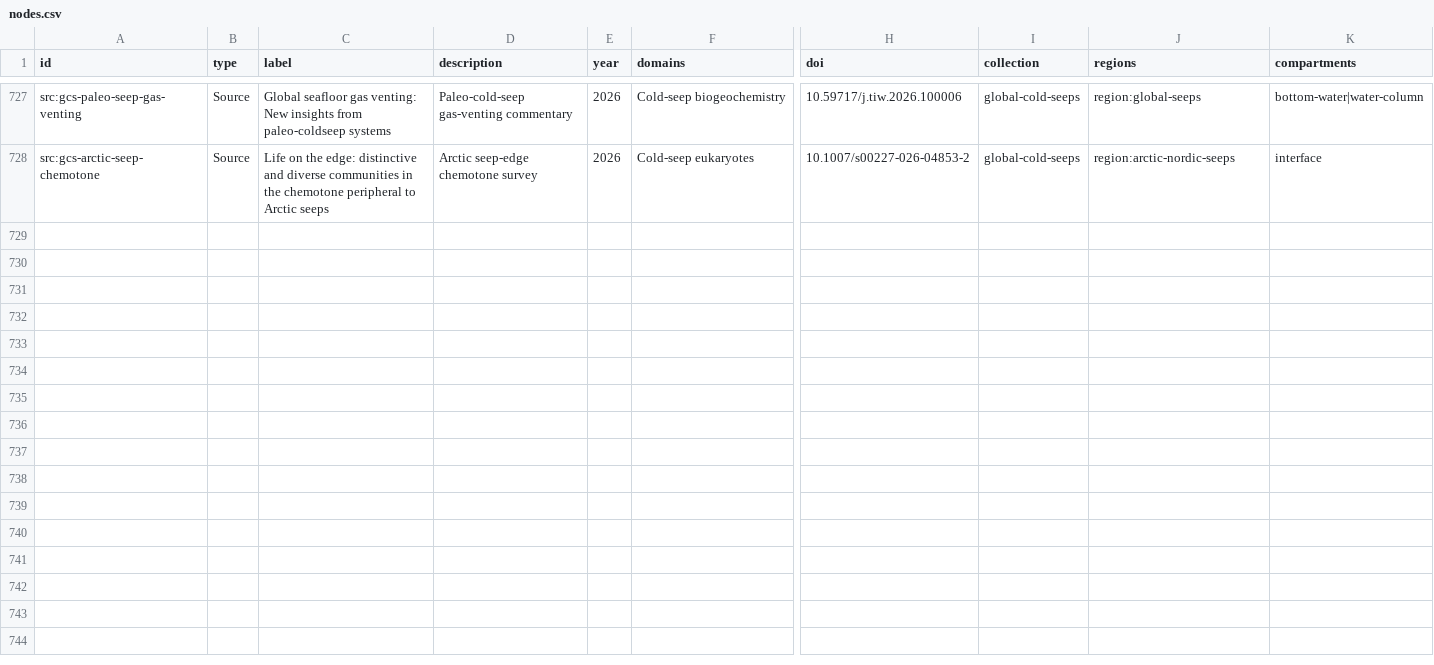
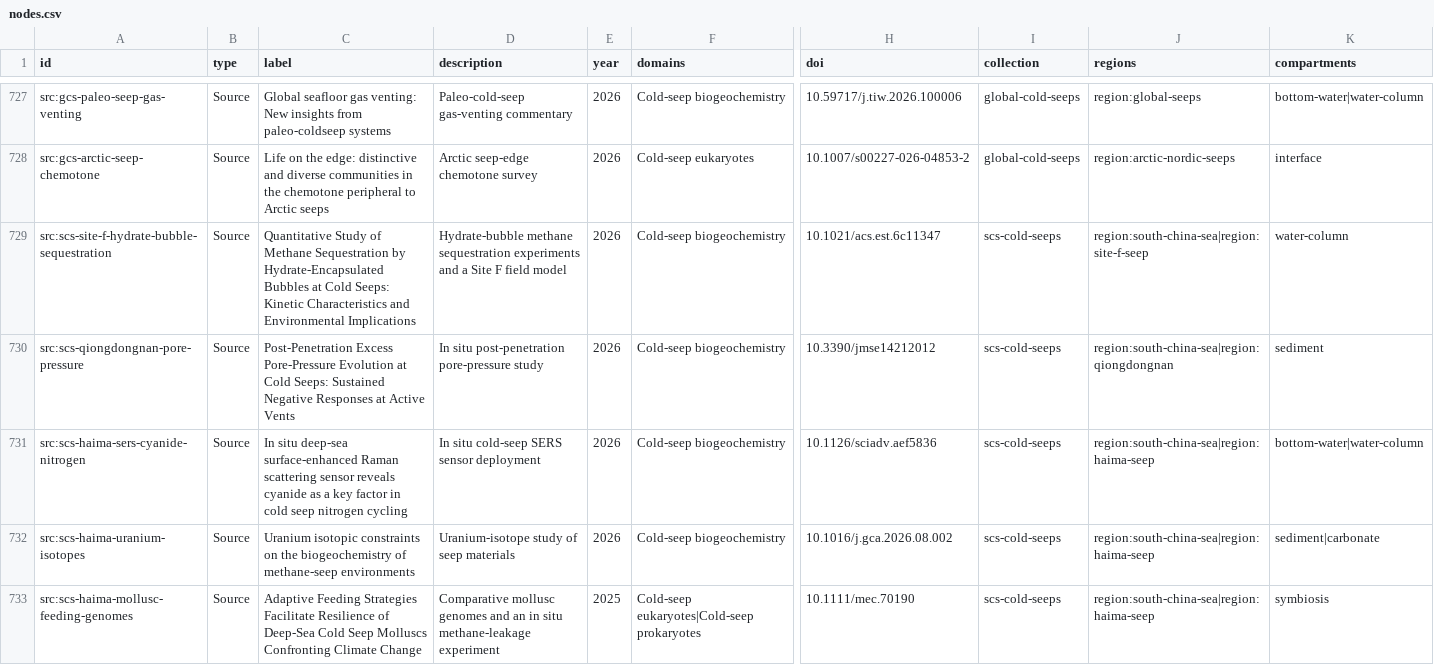
Before and after one commit to skate-debug/polar-evidence-atlas, a CSV file: dist/nodes.csv, drawn as a sheet; only a part is shown, gaps mark what is left out; rows hold the shown columns only; the diff covers the shown part only; the diff names each change by its address in the sheet, - before the commit and + after, or states it on an @@ line.

```diff
--- a/dist/nodes.csv
+++ b/dist/nodes.csv
+row 729: src:scs-site-f-hydrate-bubble-sequestration | Source | Quantitative Study of Methane Sequestration by Hydrate-Encapsulated Bubbles at Cold Seeps: Kinetic Characteristics and Environmental Implications | Hydrate-bubble methane sequestration experiments and a Site F field model | 2026 | Cold-seep biogeochemistry | 10.1021/acs.est.6c11347 | scs-cold-seeps | region:south-china-sea|region:site-f-seep | water-column
+row 730: src:scs-qiongdongnan-pore-pressure | Source | Post-Penetration Excess Pore-Pressure Evolution at Cold Seeps: Sustained Negative Responses at Active Vents | In situ post-penetration pore-pressure study | 2026 | Cold-seep biogeochemistry | 10.3390/jmse14212012 | scs-cold-seeps | region:south-china-sea|region:qiongdongnan | sediment
+row 731: src:scs-haima-sers-cyanide-nitrogen | Source | In situ deep-sea surface-enhanced Raman scattering sensor reveals cyanide as a key factor in cold seep nitrogen cycling | In situ cold-seep SERS sensor deployment | 2026 | Cold-seep biogeochemistry | 10.1126/sciadv.aef5836 | scs-cold-seeps | region:south-china-sea|region:haima-seep | bottom-water|water-column
+row 732: src:scs-haima-uranium-isotopes | Source | Uranium isotopic constraints on the biogeochemistry of methane-seep environments | Uranium-isotope study of seep materials | 2026 | Cold-seep biogeochemistry | 10.1016/j.gca.2026.08.002 | scs-cold-seeps | region:south-china-sea|region:haima-seep | sediment|carbonate
+row 733: src:scs-haima-mollusc-feeding-genomes | Source | Adaptive Feeding Strategies Facilitate Resilience of Deep‐Sea Cold Seep Molluscs Confronting Climate Change | Comparative mollusc genomes and an in situ methane-leakage experiment | 2025 | Cold-seep eukaryotes|Cold-seep prokaryotes | 10.1111/mec.70190 | scs-cold-seeps | region:south-china-sea|region:haima-seep | symbiosis
```
Also changed, not shown: 5 added rows elsewhere in this file, dist/cold-seep-literature.csv, dist/cold-seep-review.csv, 33 other files.
